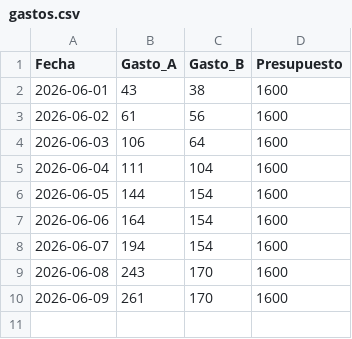
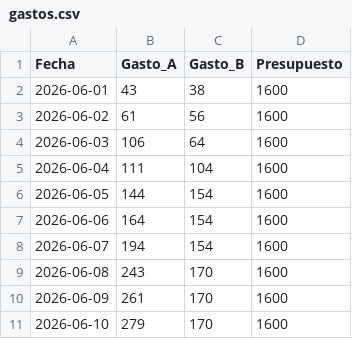
Before and after one commit to xigoa/spendings, a CSV file: gastos.csv, drawn as a sheet; the diff names each change by its address in the sheet, - before the commit and + after, or states it on an @@ line.

Commit message:
Update gastos.csv

```diff
--- a/gastos.csv
+++ b/gastos.csv
+row 11: 2026-06-10 | 279 | 170 | 1600
```
